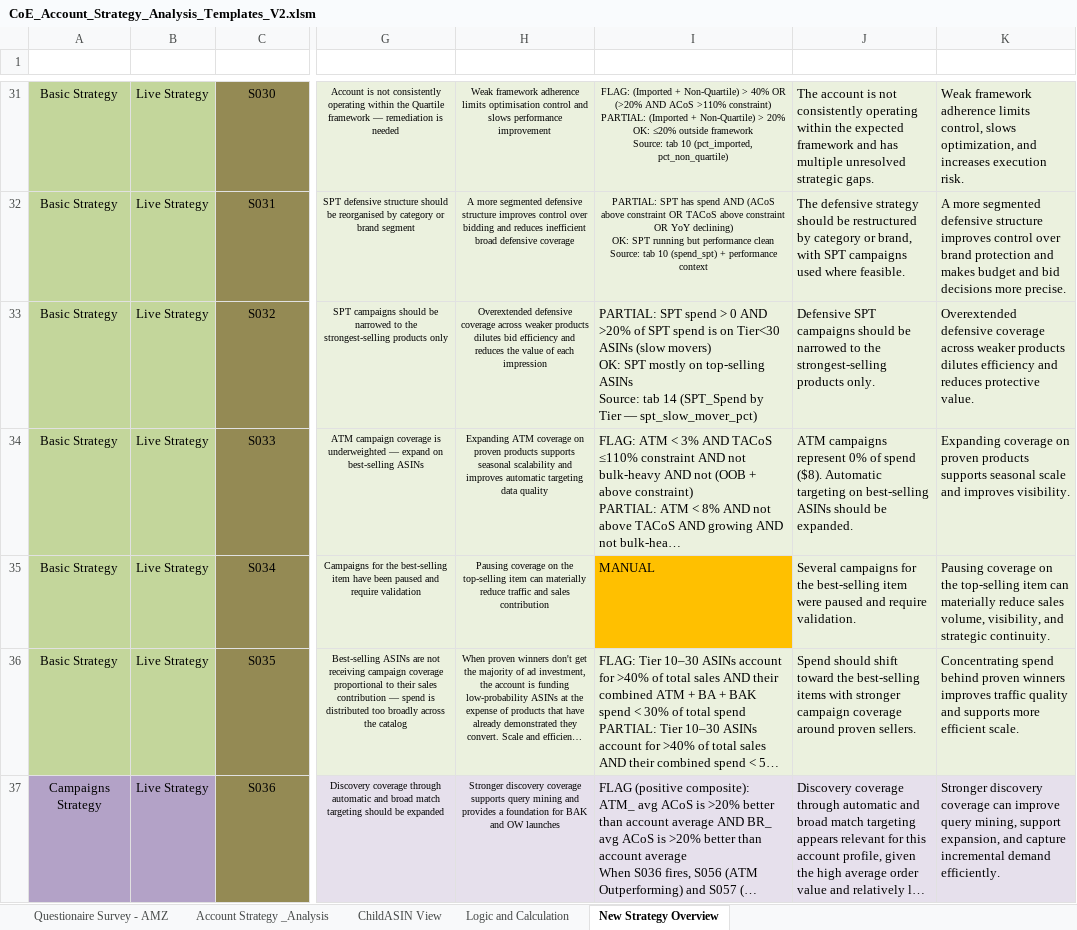
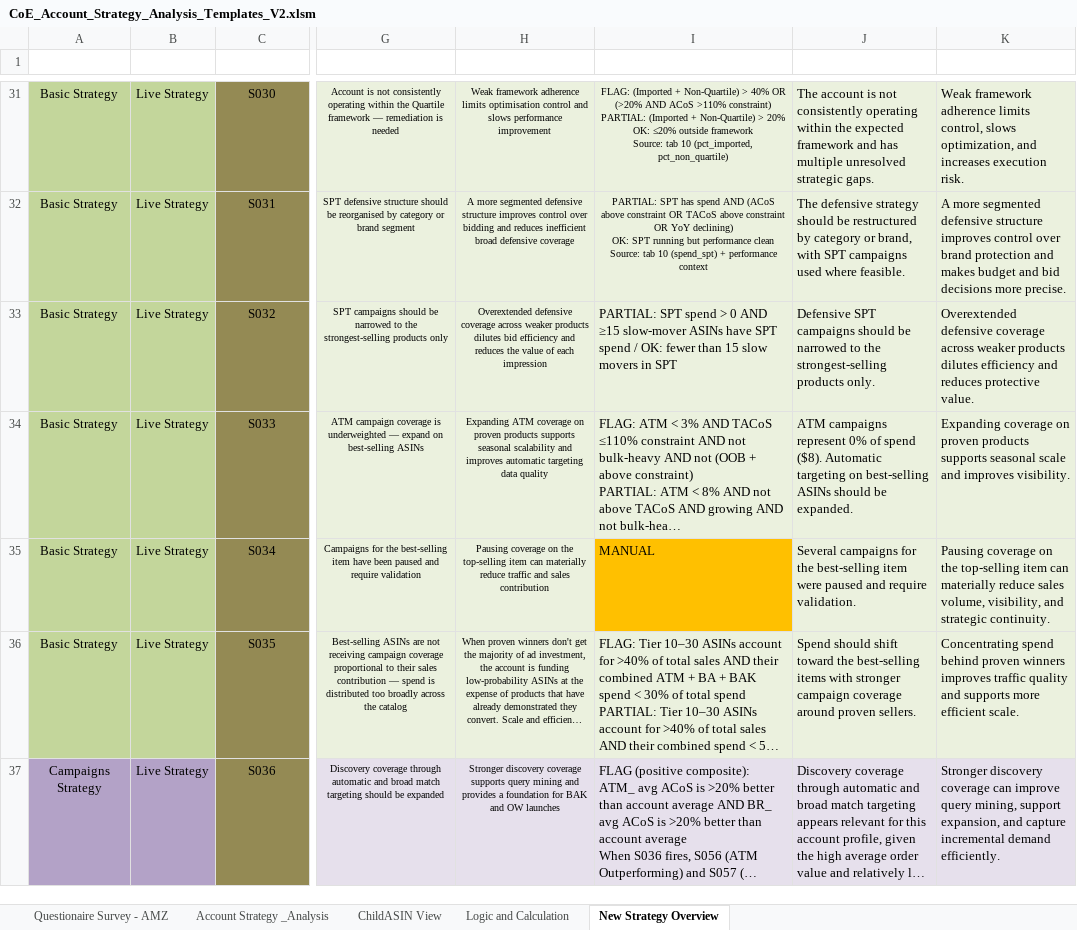
Before and after one commit to gquartile-tech/COE-FULL-ANALYSIS, an Excel workbook: templates/CoE_Account_Strategy_Analysis_Templates_V2.xlsm, sheet New Strategy Overview, drawn as a sheet; only a part is shown, gaps mark what is left out; long unchanged cells end in …; values as stored, in another font and other column widths than the file's, no borders; conditional formats and table styles not drawn; ↵ is a line break in a cell; the diff covers the shown part only; the diff names each change by its address in the sheet, - before the commit and + after, or states it on an @@ line.

```diff
--- a/templates/CoE_Account_Strategy_Analysis_Templates_V2.xlsm (sheet New Strategy Overview)
+++ b/templates/CoE_Account_Strategy_Analysis_Templates_V2.xlsm (sheet New Strategy Overview)
-I33 (How): …0 AND >20% of SPT spend is on Tier<30 ASINs (slow movers) ↵ OK: SPT mostly on top-selling ASINs ↵ Source: tab 14 (SPT_Spend by Tier — spt_slow_mover_pct)
+I33 (How): …0 AND ≥15 slow-mover ASINs have SPT spend / OK: fewer than 15 slow movers in SPT
```
Also changed, not shown: 16 edited cells and cell formats elsewhere in this sheet, templates/CoE_Account_Mastery_Analysis_Templates.xlsm, templates/CoE_Framework_Analysis_Templates.xlsm.
